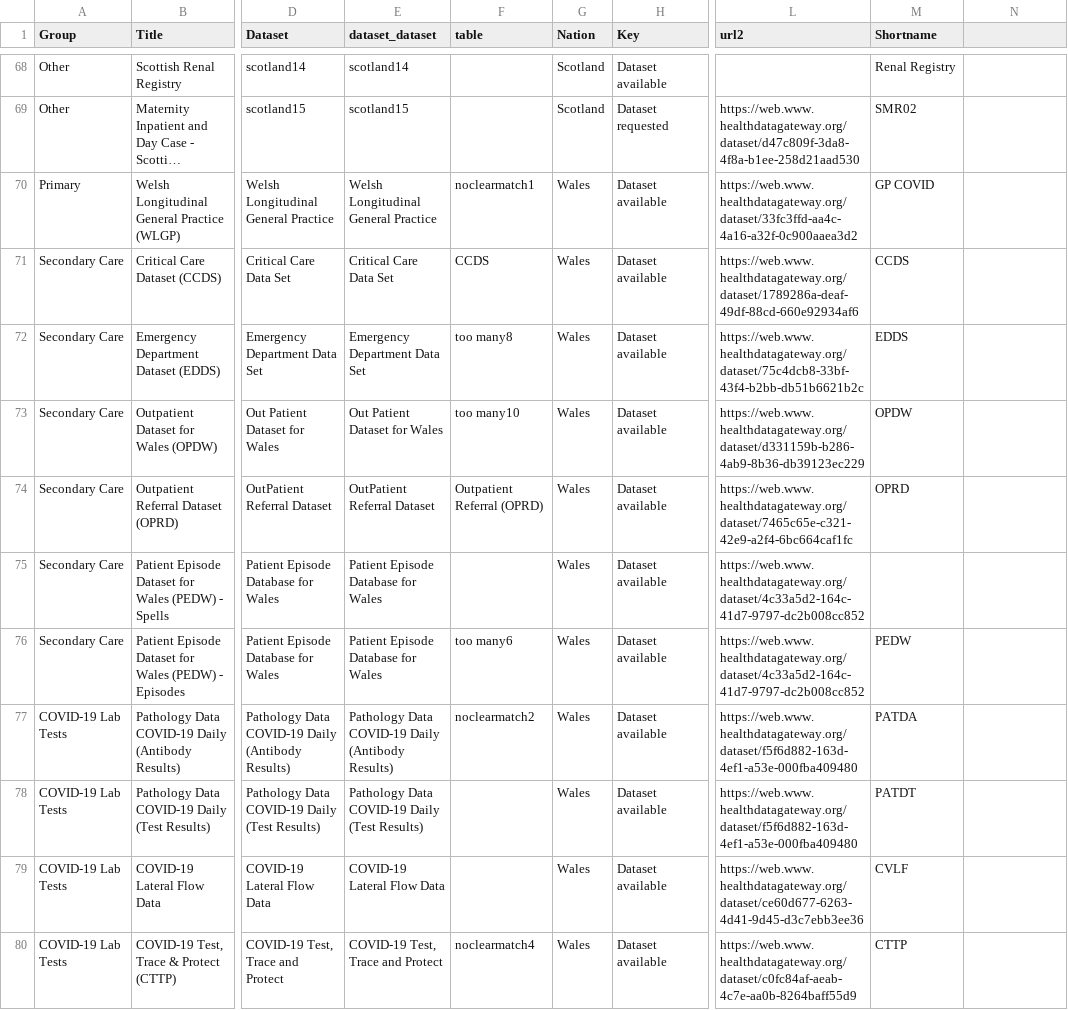
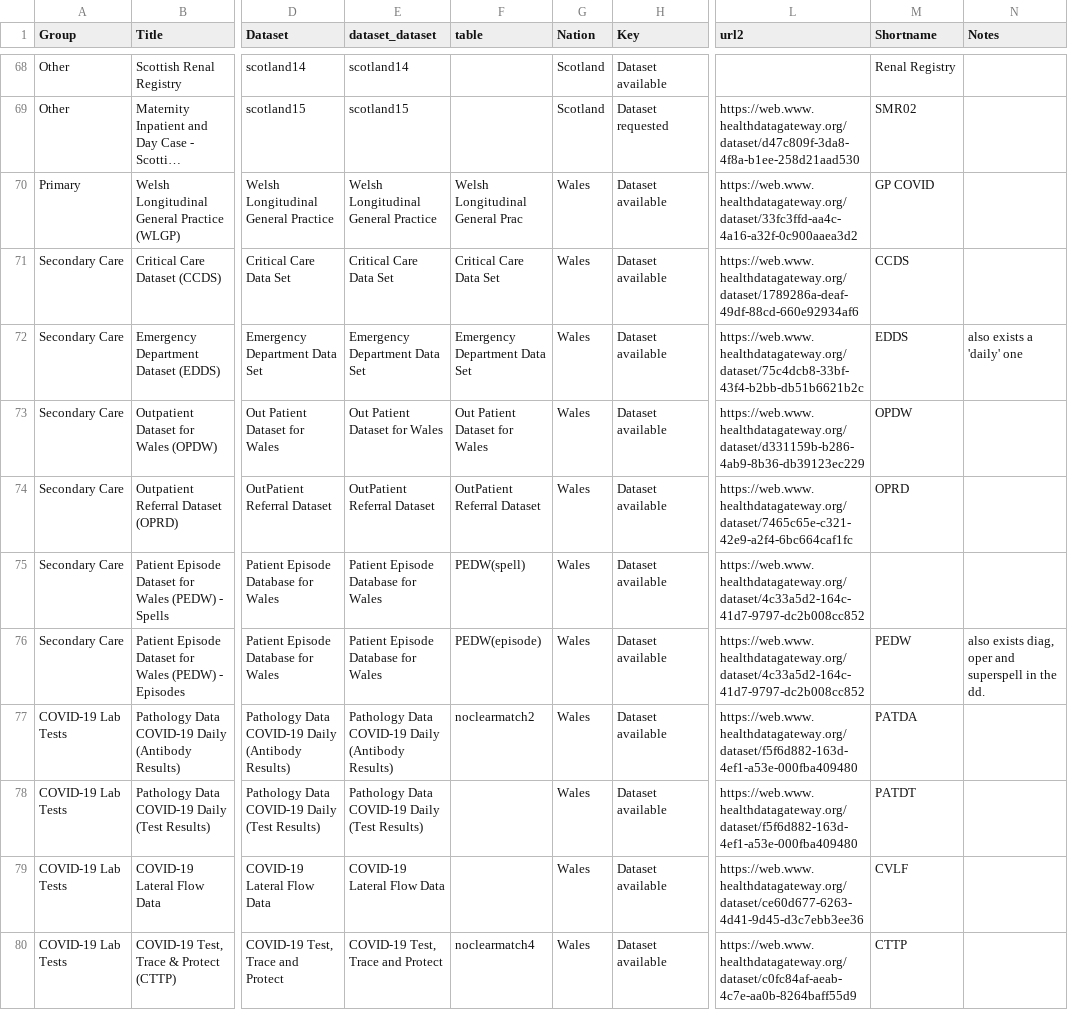
Before and after one commit to BHFDSC/cvd-covid-tre-dashboard, a CSV file: BHF_Dashboards/BHF_DSC_TRE_External_Dashboard/Data/TRE_dataset_link.csv, drawn as a sheet; only a part is shown, gaps mark what is left out; long unchanged cells end in …; the diff covers the shown part only; the diff names each change by its address in the sheet, - before the commit and + after, or states it on an @@ line.

Commit message:
Linkage table now uptodate. Col F is the mapping key to the DD. Have removed the old DD, and relabelled the disused linkage table.
Some discussion still needed for the sets that are in the extract/dd but not the linkage table.

```diff
--- a/BHF_Dashboards/BHF_DSC_TRE_External_Dashboard/Data/TRE_dataset_link.csv
+++ b/BHF_Dashboards/BHF_DSC_TRE_External_Dashboard/Data/TRE_dataset_link.csv
-N1: (empty)
+N1: Notes
-F70 (table): noclearmatch1
+F70 (table): Welsh Longitudinal General Prac
-F71 (table): CCDS
+F71 (table): Critical Care Data Set
-F72 (table): too many8
+F72 (table): Emergency Department Data Set
-N72 (Notes): (empty)
+N72 (Notes): also exists a 'daily' one
-F73 (table): too many10
+F73 (table): Out Patient Dataset for Wales
-F74 (table): Outpatient Referral (OPRD)
+F74 (table): OutPatient Referral Dataset
-F75 (table): (empty)
+F75 (table): PEDW(spell)
-F76 (table): too many6
+F76 (table): PEDW(episode)
-N76 (Notes): (empty)
+N76 (Notes): also exists diag, oper and superspell in the dd.
```
Also changed, not shown: 9 edited cells elsewhere in this file, 29 other files.
